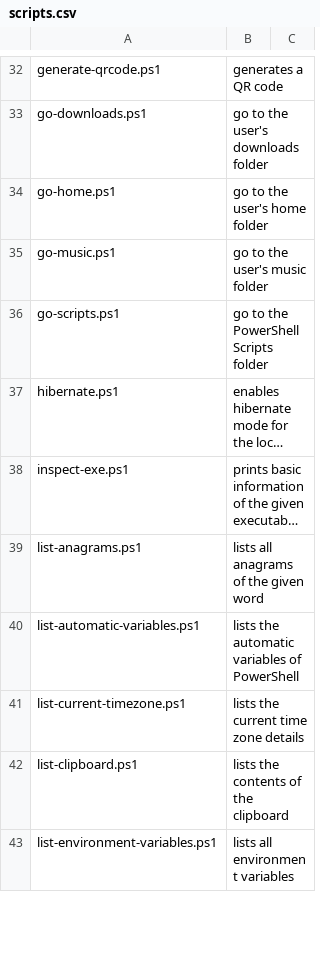
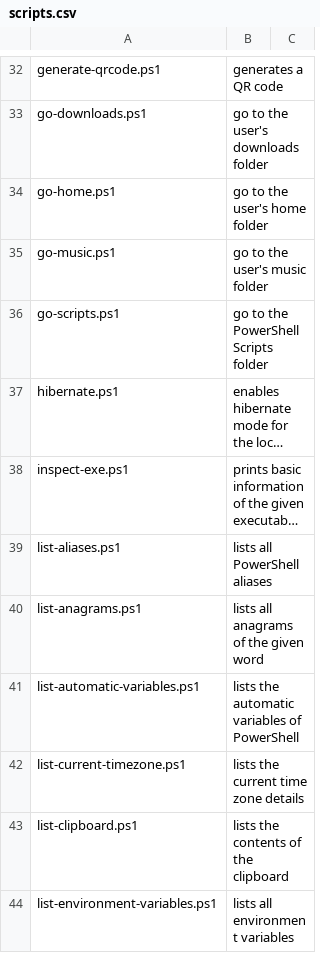
Before and after one commit to fleschutz/PowerShell, a CSV file: Data/scripts.csv, drawn as a sheet; only a part is shown, gaps mark what is left out; long unchanged cells end in …; the diff names each change by its address in the sheet, - before the commit and + after, or states it on an @@ line.

Commit message:
Added list-aliases.ps1

```diff
--- a/Data/scripts.csv
+++ b/Data/scripts.csv
+row 39: list-aliases.ps1 | lists all PowerShell aliases
```
Also changed, not shown: 3 other files.
